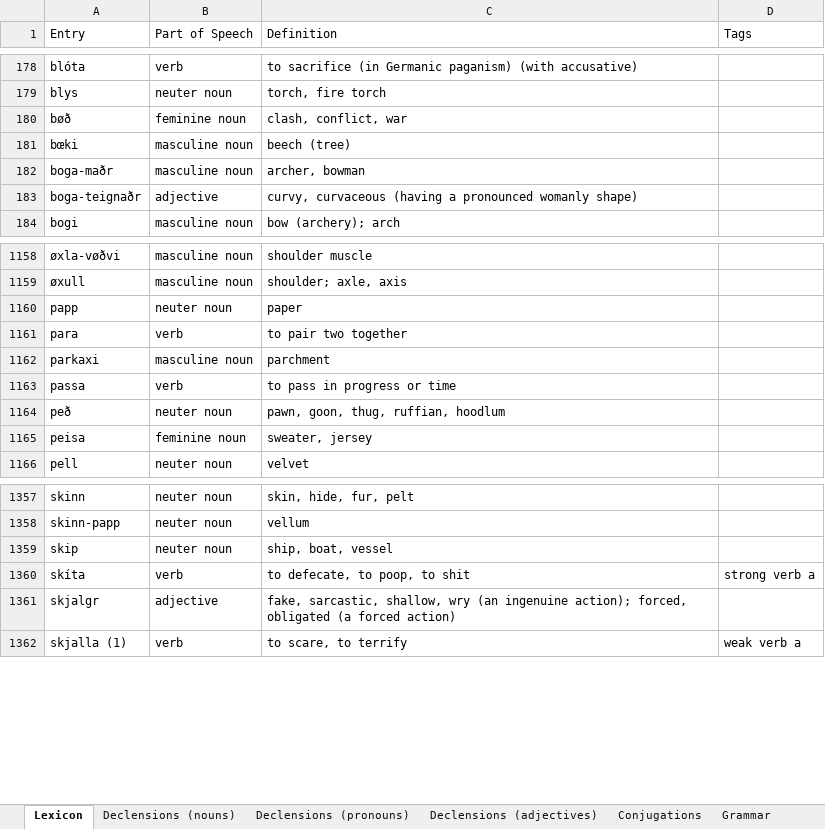
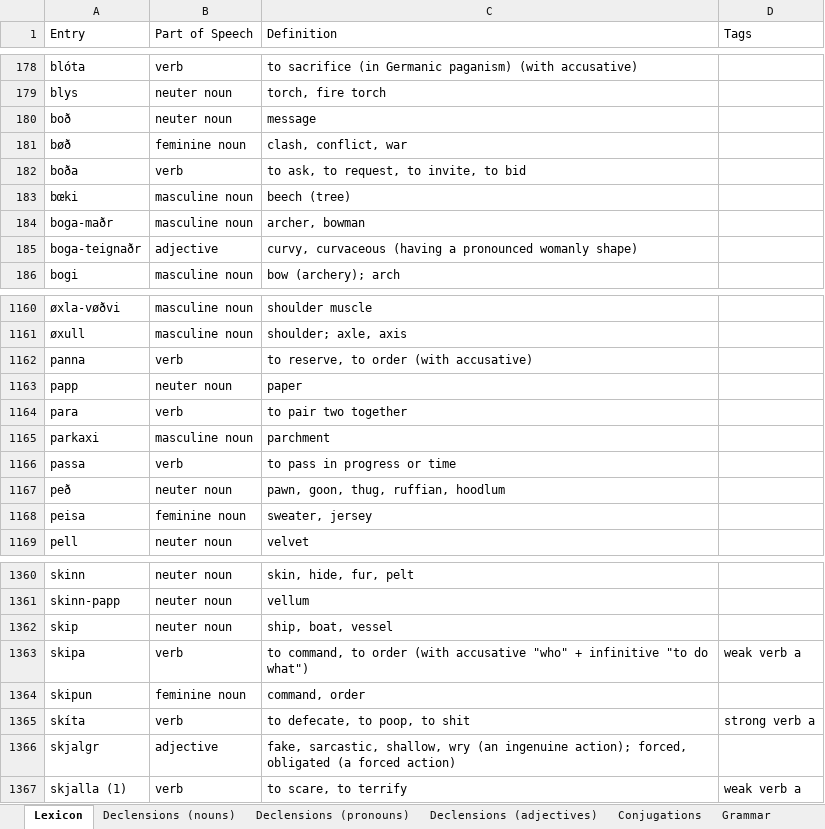
Before and after one commit to Oneo64/Aldraheimr2ndEdition, an Excel workbook: Literature/Languages/Northmannish.xlsx, sheet Lexicon, drawn as a sheet; only a part is shown, gaps mark what is left out; values as stored, in another font and other column widths than the file's, no borders; charts and pictures and table styles not drawn; the diff names each change by its address in the sheet, - before the commit and + after, or states it on an @@ line.

Commit message:
Update Northmannish.xlsx

```diff
--- a/Literature/Languages/Northmannish.xlsx (sheet Lexicon)
+++ b/Literature/Languages/Northmannish.xlsx (sheet Lexicon)
+row 180: boð | neuter noun | message
+row 182: boða | verb | to ask, to request, to invite, to bid
+row 1162: panna | verb | to reserve, to order (with accusative)
+row 1363: skipa | verb | to command, to order (with accusative "who" + infinitive "to do what") | weak verb a
+row 1364: skipun | feminine noun | command, order
```
